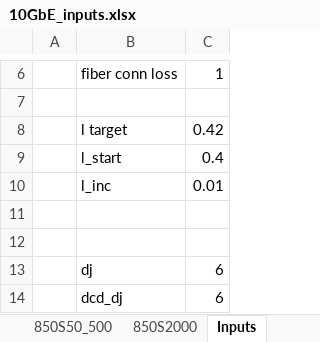
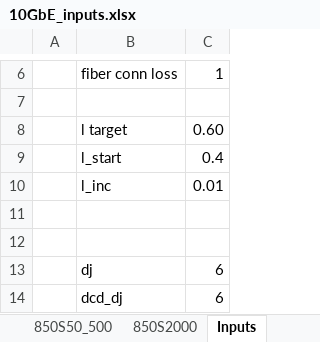
Before and after one commit to Belden-Montreal/Fiber-Python-Code, an Excel workbook: 10GbE_inputs.xlsx, sheet Inputs, drawn as a sheet; only a part is shown, gaps mark what is left out; values as stored, in another font and other column widths than the file's, no borders; the diff names each change by its address in the sheet, - before the commit and + after, or states it on an @@ line.

```diff
--- a/10GbE_inputs.xlsx (sheet Inputs)
+++ b/10GbE_inputs.xlsx (sheet Inputs)
-C8: 0.42
+C8: 0.60
```
Also changed, not shown: sheet 850S2000, charts or pictures.
